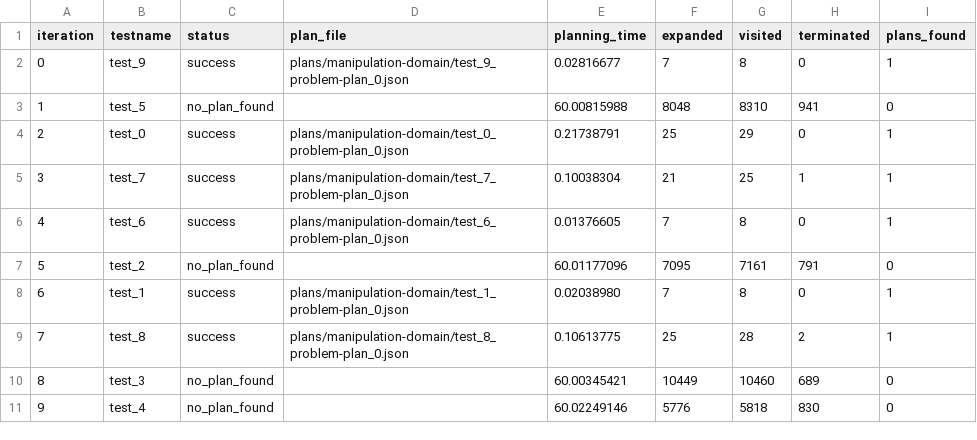
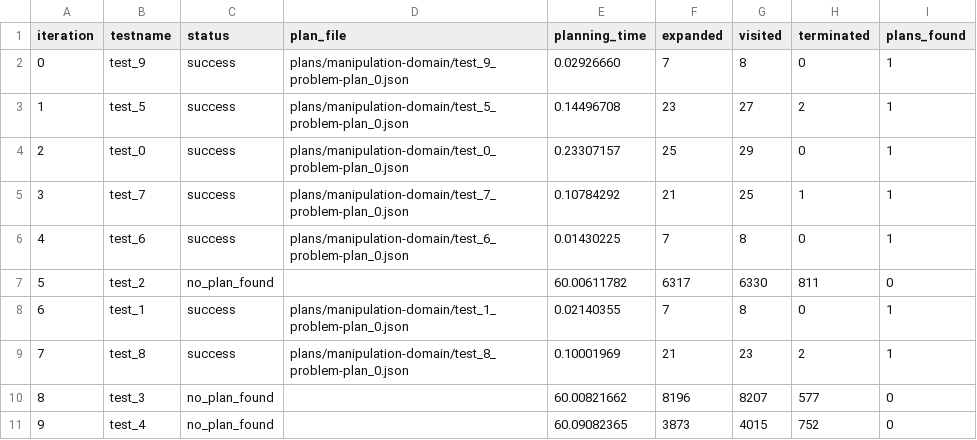
Before and after one commit to PetervDooren/PyDPOCL, a CSV file: test_results.csv, drawn as a sheet.

Commit message:
ran tests

```diff
--- a/test_results.csv
+++ b/test_results.csv
@@ -1,11 +1,11 @@
 iteration,testname,status,plan_file,planning_time,expanded,visited,terminated,plans_found
-0,test_9,success,plans/manipulation-domain/test_9_problem-plan_0.json,0.02816677,7,8,0,1
-1,test_5,no_plan_found,,60.00815988,8048,8310,941,0
-2,test_0,success,plans/manipulation-domain/test_0_problem-plan_0.json,0.21738791,25,29,0,1
-3,test_7,success,plans/manipulation-domain/test_7_problem-plan_0.json,0.10038304,21,25,1,1
-4,test_6,success,plans/manipulation-domain/test_6_problem-plan_0.json,0.01376605,7,8,0,1
-5,test_2,no_plan_found,,60.01177096,7095,7161,791,0
-6,test_1,success,plans/manipulation-domain/test_1_problem-plan_0.json,0.02038980,7,8,0,1
-7,test_8,success,plans/manipulation-domain/test_8_problem-plan_0.json,0.10613775,25,28,2,1
-8,test_3,no_plan_found,,60.00345421,10449,10460,689,0
-9,test_4,no_plan_found,,60.02249146,5776,5818,830,0
+0,test_9,success,plans/manipulation-domain/test_9_problem-plan_0.json,0.02926660,7,8,0,1
+1,test_5,success,plans/manipulation-domain/test_5_problem-plan_0.json,0.14496708,23,27,2,1
+2,test_0,success,plans/manipulation-domain/test_0_problem-plan_0.json,0.23307157,25,29,0,1
+3,test_7,success,plans/manipulation-domain/test_7_problem-plan_0.json,0.10784292,21,25,1,1
+4,test_6,success,plans/manipulation-domain/test_6_problem-plan_0.json,0.01430225,7,8,0,1
+5,test_2,no_plan_found,,60.00611782,6317,6330,811,0
+6,test_1,success,plans/manipulation-domain/test_1_problem-plan_0.json,0.02140355,7,8,0,1
+7,test_8,success,plans/manipulation-domain/test_8_problem-plan_0.json,0.10001969,21,23,2,1
+8,test_3,no_plan_found,,60.00821662,8196,8207,577,0
+9,test_4,no_plan_found,,60.09082365,3873,4015,752,0
```
Also changed, not shown: 7 other files.
